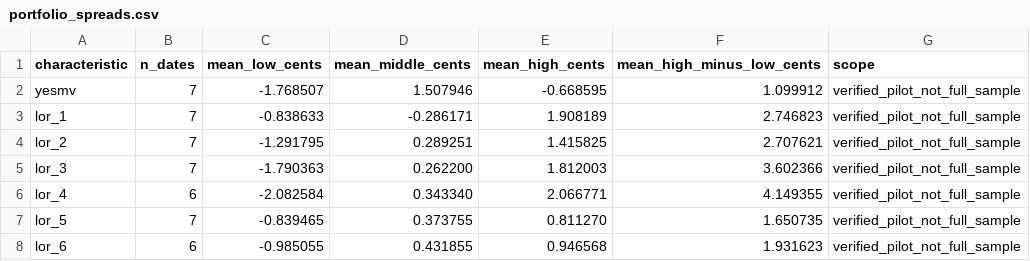
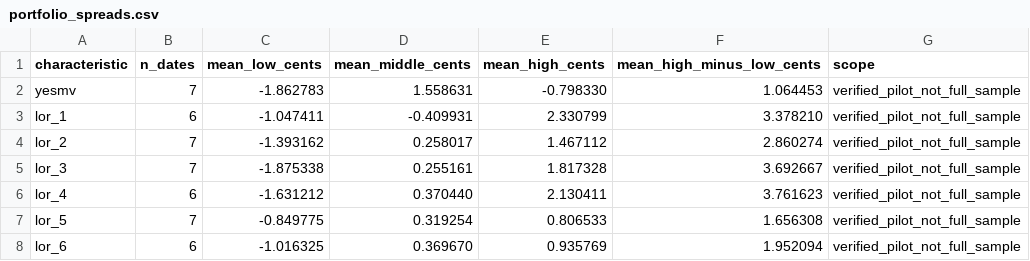
Before and after one commit to zzz20160919/cursor, a CSV file: outputs/strategy/hlz_cross_section/portfolio_spreads.csv, drawn as a sheet.

```diff
--- a/outputs/strategy/hlz_cross_section/portfolio_spreads.csv
+++ b/outputs/strategy/hlz_cross_section/portfolio_spreads.csv
@@ -1,8 +1,8 @@
 characteristic,n_dates,mean_low_cents,mean_middle_cents,mean_high_cents,mean_high_minus_low_cents,scope
-yesmv,7,-1.768507,1.507946,-0.668595,1.099912,verified_pilot_not_full_sample
-lor_1,7,-0.838633,-0.286171,1.908189,2.746823,verified_pilot_not_full_sample
-lor_2,7,-1.291795,0.289251,1.415825,2.707621,verified_pilot_not_full_sample
-lor_3,7,-1.790363,0.262200,1.812003,3.602366,verified_pilot_not_full_sample
-lor_4,6,-2.082584,0.343340,2.066771,4.149355,verified_pilot_not_full_sample
-lor_5,7,-0.839465,0.373755,0.811270,1.650735,verified_pilot_not_full_sample
-lor_6,6,-0.985055,0.431855,0.946568,1.931623,verified_pilot_not_full_sample
+yesmv,7,-1.862783,1.558631,-0.798330,1.064453,verified_pilot_not_full_sample
+lor_1,6,-1.047411,-0.409931,2.330799,3.378210,verified_pilot_not_full_sample
+lor_2,7,-1.393162,0.258017,1.467112,2.860274,verified_pilot_not_full_sample
+lor_3,7,-1.875338,0.255161,1.817328,3.692667,verified_pilot_not_full_sample
+lor_4,6,-1.631212,0.370440,2.130411,3.761623,verified_pilot_not_full_sample
+lor_5,7,-0.849775,0.319254,0.806533,1.656308,verified_pilot_not_full_sample
+lor_6,6,-1.016325,0.369670,0.935769,1.952094,verified_pilot_not_full_sample
```
Also changed, not shown: outputs/strategy/hlz_cross_section/factor_daily.csv, outputs/strategy/hlz_cross_section/portfolio_spreads_daily.csv, 7 other files.
